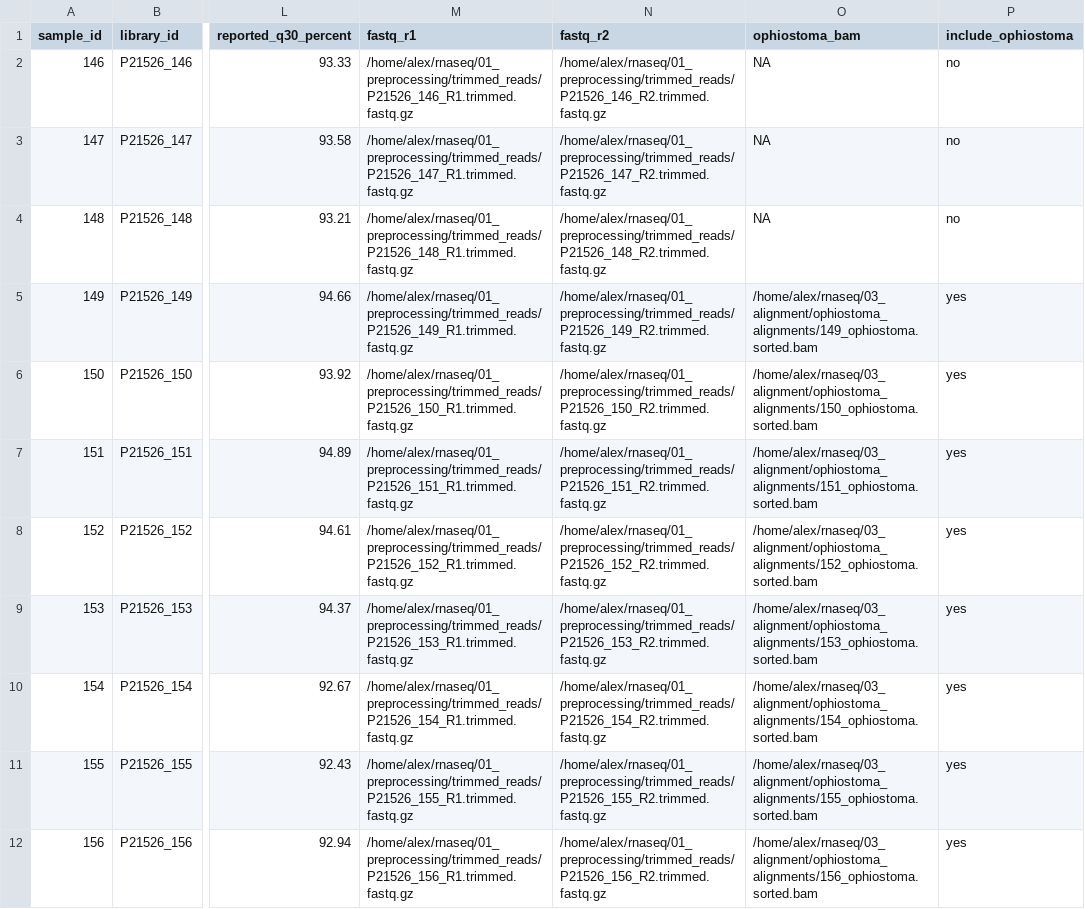
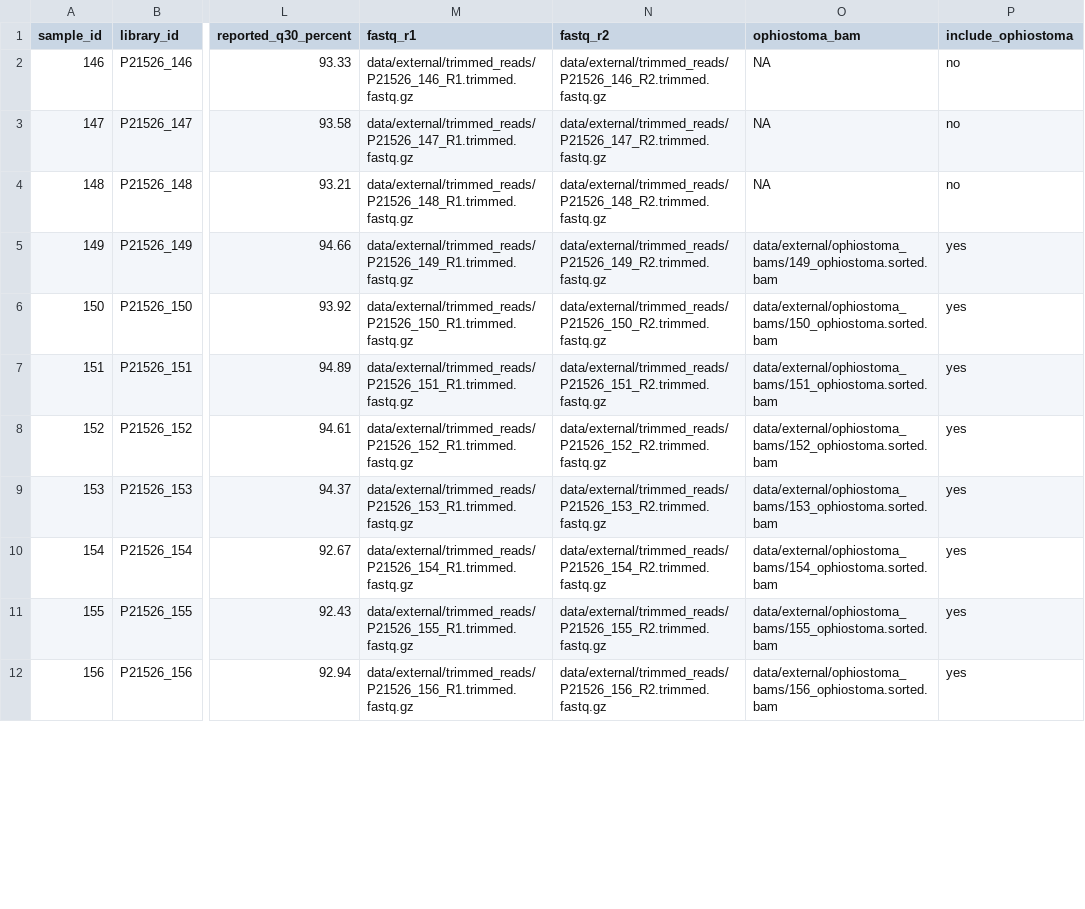
Before and after one commit to alexandranagybio/dual-rnaseq-elm-fungi, a TSV file: config/samples.tsv, drawn as a sheet; only a part is shown, gaps mark what is left out; the diff covers the shown part only; the diff names each change by its address in the sheet, - before the commit and + after, or states it on an @@ line.

Commit message:
Use repository-relative Ophiostoma inputs

```diff
--- a/config/samples.tsv
+++ b/config/samples.tsv
-M2 (fastq_r1): /home/alex/rnaseq/01_preprocessing/trimmed_reads/P21526_146_R1.trimmed.fastq.gz
+M2 (fastq_r1): data/external/trimmed_reads/P21526_146_R1.trimmed.fastq.gz
-N2 (fastq_r2): /home/alex/rnaseq/01_preprocessing/trimmed_reads/P21526_146_R2.trimmed.fastq.gz
+N2 (fastq_r2): data/external/trimmed_reads/P21526_146_R2.trimmed.fastq.gz
-M3 (fastq_r1): /home/alex/rnaseq/01_preprocessing/trimmed_reads/P21526_147_R1.trimmed.fastq.gz
+M3 (fastq_r1): data/external/trimmed_reads/P21526_147_R1.trimmed.fastq.gz
-N3 (fastq_r2): /home/alex/rnaseq/01_preprocessing/trimmed_reads/P21526_147_R2.trimmed.fastq.gz
+N3 (fastq_r2): data/external/trimmed_reads/P21526_147_R2.trimmed.fastq.gz
-M4 (fastq_r1): /home/alex/rnaseq/01_preprocessing/trimmed_reads/P21526_148_R1.trimmed.fastq.gz
+M4 (fastq_r1): data/external/trimmed_reads/P21526_148_R1.trimmed.fastq.gz
-N4 (fastq_r2): /home/alex/rnaseq/01_preprocessing/trimmed_reads/P21526_148_R2.trimmed.fastq.gz
+N4 (fastq_r2): data/external/trimmed_reads/P21526_148_R2.trimmed.fastq.gz
-M5 (fastq_r1): /home/alex/rnaseq/01_preprocessing/trimmed_reads/P21526_149_R1.trimmed.fastq.gz
+M5 (fastq_r1): data/external/trimmed_reads/P21526_149_R1.trimmed.fastq.gz
-N5 (fastq_r2): /home/alex/rnaseq/01_preprocessing/trimmed_reads/P21526_149_R2.trimmed.fastq.gz
+N5 (fastq_r2): data/external/trimmed_reads/P21526_149_R2.trimmed.fastq.gz
-O5 (ophiostoma_bam): /home/alex/rnaseq/03_alignment/ophiostoma_alignments/149_ophiostoma.sorted.bam
+O5 (ophiostoma_bam): data/external/ophiostoma_bams/149_ophiostoma.sorted.bam
-M6 (fastq_r1): /home/alex/rnaseq/01_preprocessing/trimmed_reads/P21526_150_R1.trimmed.fastq.gz
+M6 (fastq_r1): data/external/trimmed_reads/P21526_150_R1.trimmed.fastq.gz
-N6 (fastq_r2): /home/alex/rnaseq/01_preprocessing/trimmed_reads/P21526_150_R2.trimmed.fastq.gz
+N6 (fastq_r2): data/external/trimmed_reads/P21526_150_R2.trimmed.fastq.gz
-O6 (ophiostoma_bam): /home/alex/rnaseq/03_alignment/ophiostoma_alignments/150_ophiostoma.sorted.bam
+O6 (ophiostoma_bam): data/external/ophiostoma_bams/150_ophiostoma.sorted.bam
-M7 (fastq_r1): /home/alex/rnaseq/01_preprocessing/trimmed_reads/P21526_151_R1.trimmed.fastq.gz
+M7 (fastq_r1): data/external/trimmed_reads/P21526_151_R1.trimmed.fastq.gz
-N7 (fastq_r2): /home/alex/rnaseq/01_preprocessing/trimmed_reads/P21526_151_R2.trimmed.fastq.gz
+N7 (fastq_r2): data/external/trimmed_reads/P21526_151_R2.trimmed.fastq.gz
-O7 (ophiostoma_bam): /home/alex/rnaseq/03_alignment/ophiostoma_alignments/151_ophiostoma.sorted.bam
+O7 (ophiostoma_bam): data/external/ophiostoma_bams/151_ophiostoma.sorted.bam
-M8 (fastq_r1): /home/alex/rnaseq/01_preprocessing/trimmed_reads/P21526_152_R1.trimmed.fastq.gz
+M8 (fastq_r1): data/external/trimmed_reads/P21526_152_R1.trimmed.fastq.gz
-N8 (fastq_r2): /home/alex/rnaseq/01_preprocessing/trimmed_reads/P21526_152_R2.trimmed.fastq.gz
+N8 (fastq_r2): data/external/trimmed_reads/P21526_152_R2.trimmed.fastq.gz
-O8 (ophiostoma_bam): /home/alex/rnaseq/03_alignment/ophiostoma_alignments/152_ophiostoma.sorted.bam
+O8 (ophiostoma_bam): data/external/ophiostoma_bams/152_ophiostoma.sorted.bam
-M9 (fastq_r1): /home/alex/rnaseq/01_preprocessing/trimmed_reads/P21526_153_R1.trimmed.fastq.gz
+M9 (fastq_r1): data/external/trimmed_reads/P21526_153_R1.trimmed.fastq.gz
-N9 (fastq_r2): /home/alex/rnaseq/01_preprocessing/trimmed_reads/P21526_153_R2.trimmed.fastq.gz
+N9 (fastq_r2): data/external/trimmed_reads/P21526_153_R2.trimmed.fastq.gz
-O9 (ophiostoma_bam): /home/alex/rnaseq/03_alignment/ophiostoma_alignments/153_ophiostoma.sorted.bam
+O9 (ophiostoma_bam): data/external/ophiostoma_bams/153_ophiostoma.sorted.bam
-M10 (fastq_r1): /home/alex/rnaseq/01_preprocessing/trimmed_reads/P21526_154_R1.trimmed.fastq.gz
+M10 (fastq_r1): data/external/trimmed_reads/P21526_154_R1.trimmed.fastq.gz
-N10 (fastq_r2): /home/alex/rnaseq/01_preprocessing/trimmed_reads/P21526_154_R2.trimmed.fastq.gz
+N10 (fastq_r2): data/external/trimmed_reads/P21526_154_R2.trimmed.fastq.gz
-O10 (ophiostoma_bam): /home/alex/rnaseq/03_alignment/ophiostoma_alignments/154_ophiostoma.sorted.bam
+O10 (ophiostoma_bam): data/external/ophiostoma_bams/154_ophiostoma.sorted.bam
-M11 (fastq_r1): /home/alex/rnaseq/01_preprocessing/trimmed_reads/P21526_155_R1.trimmed.fastq.gz
+M11 (fastq_r1): data/external/trimmed_reads/P21526_155_R1.trimmed.fastq.gz
-N11 (fastq_r2): /home/alex/rnaseq/01_preprocessing/trimmed_reads/P21526_155_R2.trimmed.fastq.gz
+N11 (fastq_r2): data/external/trimmed_reads/P21526_155_R2.trimmed.fastq.gz
-O11 (ophiostoma_bam): /home/alex/rnaseq/03_alignment/ophiostoma_alignments/155_ophiostoma.sorted.bam
+O11 (ophiostoma_bam): data/external/ophiostoma_bams/155_ophiostoma.sorted.bam
-M12 (fastq_r1): /home/alex/rnaseq/01_preprocessing/trimmed_reads/P21526_156_R1.trimmed.fastq.gz
+M12 (fastq_r1): data/external/trimmed_reads/P21526_156_R1.trimmed.fastq.gz
-N12 (fastq_r2): /home/alex/rnaseq/01_preprocessing/trimmed_reads/P21526_156_R2.trimmed.fastq.gz
+N12 (fastq_r2): data/external/trimmed_reads/P21526_156_R2.trimmed.fastq.gz
-O12 (ophiostoma_bam): /home/alex/rnaseq/03_alignment/ophiostoma_alignments/156_ophiostoma.sorted.bam
+O12 (ophiostoma_bam): data/external/ophiostoma_bams/156_ophiostoma.sorted.bam
```
Also changed, not shown: 9 edited cells elsewhere in this file, 1 other file.
